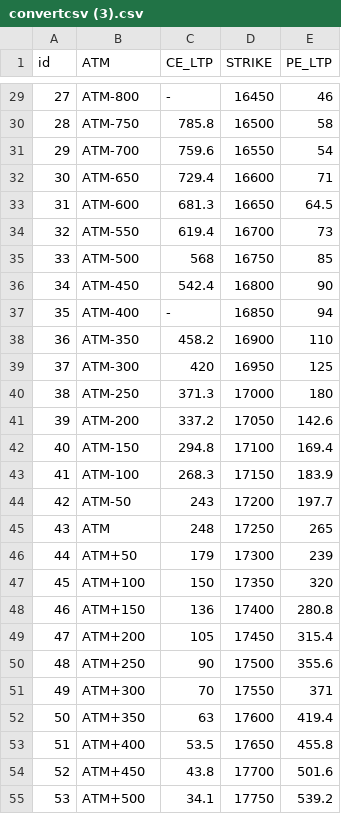
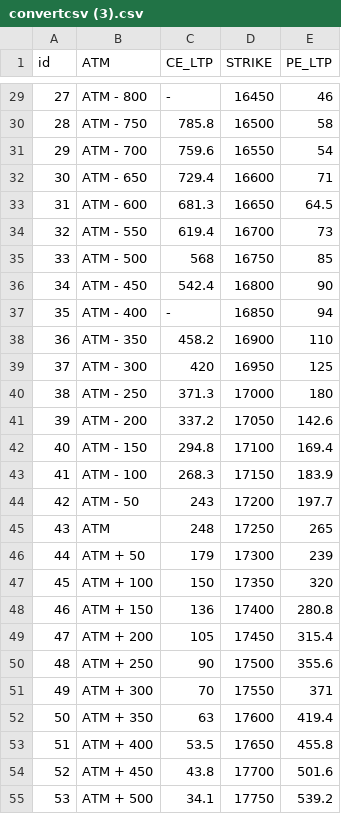
Before and after one commit to bala100raju/app, a CSV file: convertcsv (3).csv, drawn as a sheet; only a part is shown, gaps mark what is left out; the diff covers the shown part only.

```diff
--- a/convertcsv (3).csv
+++ b/convertcsv (3).csv
@@ -29,27 +29,27 @@ id,ATM,CE_LTP,STRIKE,PE_LTP
-27,ATM-800,-,16450,46
-28,ATM-750,785.8,16500,58
-29,ATM-700,759.6,16550,54
-30,ATM-650,729.4,16600,71
-31,ATM-600,681.3,16650,64.5
-32,ATM-550,619.4,16700,73
-33,ATM-500,568,16750,85
-34,ATM-450,542.4,16800,90
-35,ATM-400,-,16850,94
-36,ATM-350,458.2,16900,110
-37,ATM-300,420,16950,125
-38,ATM-250,371.3,17000,180
-39,ATM-200,337.2,17050,142.6
-40,ATM-150,294.8,17100,169.4
-41,ATM-100,268.3,17150,183.9
-42,ATM-50,243,17200,197.7
+27,ATM - 800,-,16450,46
+28,ATM - 750,785.8,16500,58
+29,ATM - 700,759.6,16550,54
+30,ATM - 650,729.4,16600,71
+31,ATM - 600,681.3,16650,64.5
+32,ATM - 550,619.4,16700,73
+33,ATM - 500,568,16750,85
+34,ATM - 450,542.4,16800,90
+35,ATM - 400,-,16850,94
+36,ATM - 350,458.2,16900,110
+37,ATM - 300,420,16950,125
+38,ATM - 250,371.3,17000,180
+39,ATM - 200,337.2,17050,142.6
+40,ATM - 150,294.8,17100,169.4
+41,ATM - 100,268.3,17150,183.9
+42,ATM - 50,243,17200,197.7
 43,ATM,248,17250,265
-44,ATM+50,179,17300,239
-45,ATM+100,150,17350,320
-46,ATM+150,136,17400,280.8
-47,ATM+200,105,17450,315.4
-48,ATM+250,90,17500,355.6
-49,ATM+300,70,17550,371
-50,ATM+350,63,17600,419.4
-51,ATM+400,53.5,17650,455.8
-52,ATM+450,43.8,17700,501.6
-53,ATM+500,34.1,17750,539.2
+44,ATM + 50,179,17300,239
+45,ATM + 100,150,17350,320
+46,ATM + 150,136,17400,280.8
+47,ATM + 200,105,17450,315.4
+48,ATM + 250,90,17500,355.6
+49,ATM + 300,70,17550,371
+50,ATM + 350,63,17600,419.4
+51,ATM + 400,53.5,17650,455.8
+52,ATM + 450,43.8,17700,501.6
+53,ATM + 500,34.1,17750,539.2
```
Also changed, not shown: 60 edited cells elsewhere in this file.
